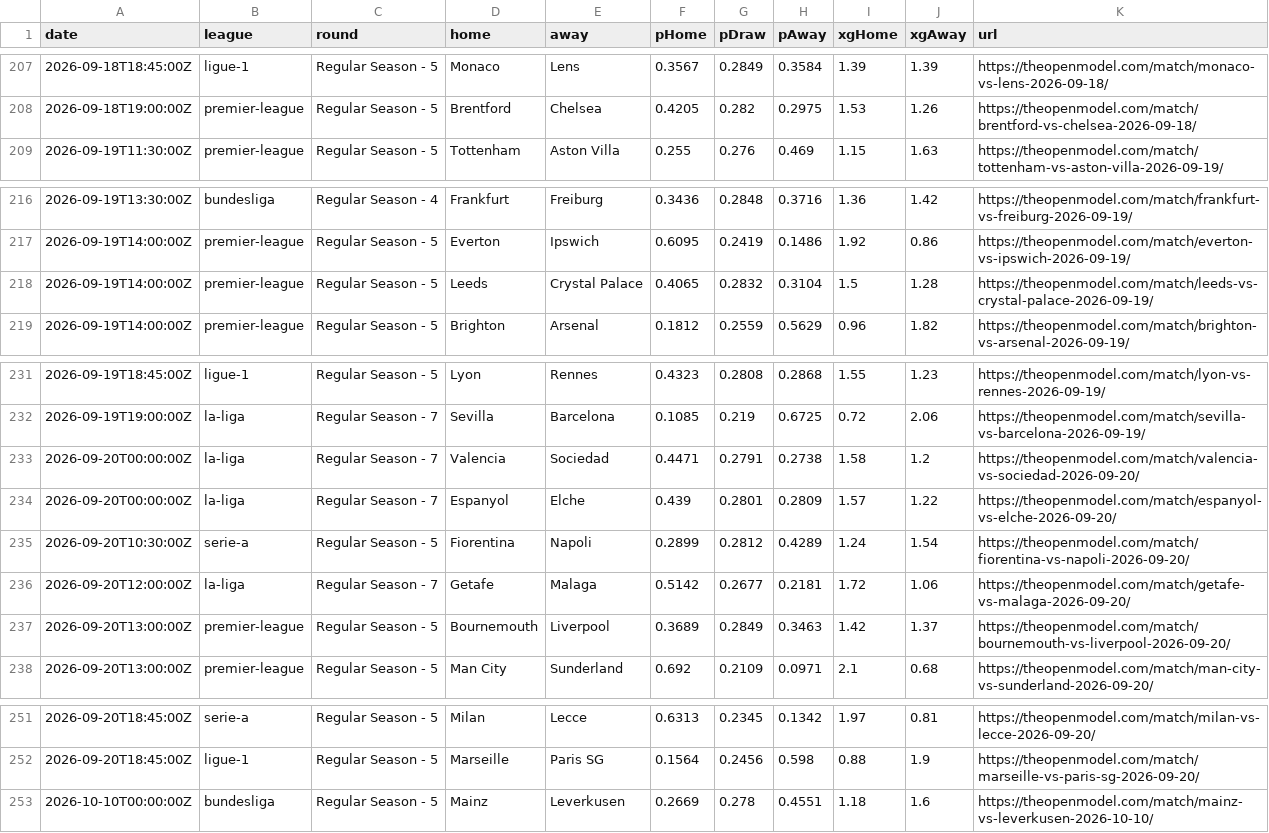
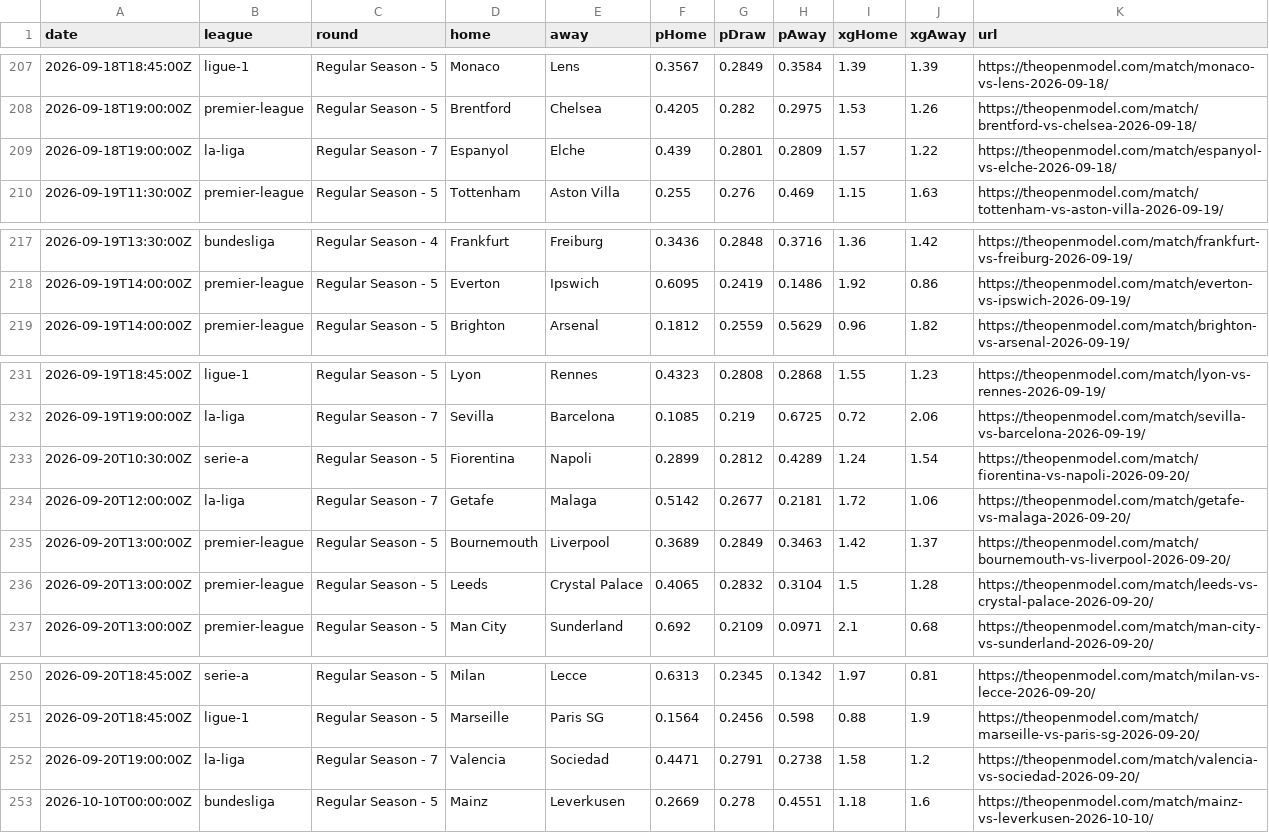
Before and after one commit to SoccerCashUK/theopenmodel, a CSV file: public/data/fixtures-2026-27.csv, drawn as a sheet; only a part is shown, gaps mark what is left out; removed rows and columns are numbered as before the commit, all else as after; the diff names each change by its address in the sheet, - before the commit and + after, or states it on an @@ line.

```diff
--- a/public/data/fixtures-2026-27.csv
+++ b/public/data/fixtures-2026-27.csv
+row 209: 2026-09-18T19:00:00Z | la-liga | Regular Season - 7 | Espanyol | Elche | 0.439 | 0.2801 | 0.2809 | 1.57 | 1.22 | https://theopenmodel.com/match/espanyol-vs-elche-2026-09-18/
-row 218: 2026-09-19T14:00:00Z | premier-league | Regular Season - 5 | Leeds | Crystal Palace | 0.4065 | 0.2832 | 0.3104 | 1.5 | 1.28 | https://theopenmodel.com/match/leeds-vs-crystal-palace-2026-09-19/
-row 233: 2026-09-20T00:00:00Z | la-liga | Regular Season - 7 | Valencia | Sociedad | 0.4471 | 0.2791 | 0.2738 | 1.58 | 1.2 | https://theopenmodel.com/match/valencia-vs-sociedad-2026-09-20/
-row 234: 2026-09-20T00:00:00Z | la-liga | Regular Season - 7 | Espanyol | Elche | 0.439 | 0.2801 | 0.2809 | 1.57 | 1.22 | https://theopenmodel.com/match/espanyol-vs-elche-2026-09-20/
+row 236: 2026-09-20T13:00:00Z | premier-league | Regular Season - 5 | Leeds | Crystal Palace | 0.4065 | 0.2832 | 0.3104 | 1.5 | 1.28 | https://theopenmodel.com/match/leeds-vs-crystal-palace-2026-09-20/
+row 252: 2026-09-20T19:00:00Z | la-liga | Regular Season - 7 | Valencia | Sociedad | 0.4471 | 0.2791 | 0.2738 | 1.58 | 1.2 | https://theopenmodel.com/match/valencia-vs-sociedad-2026-09-20/
```
Also changed, not shown: public/data/predictions.csv, 9 other files.
